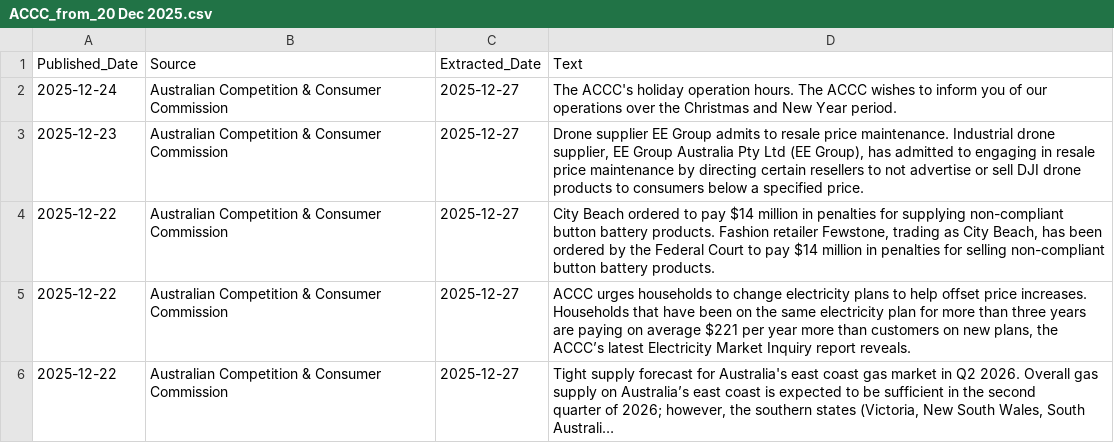
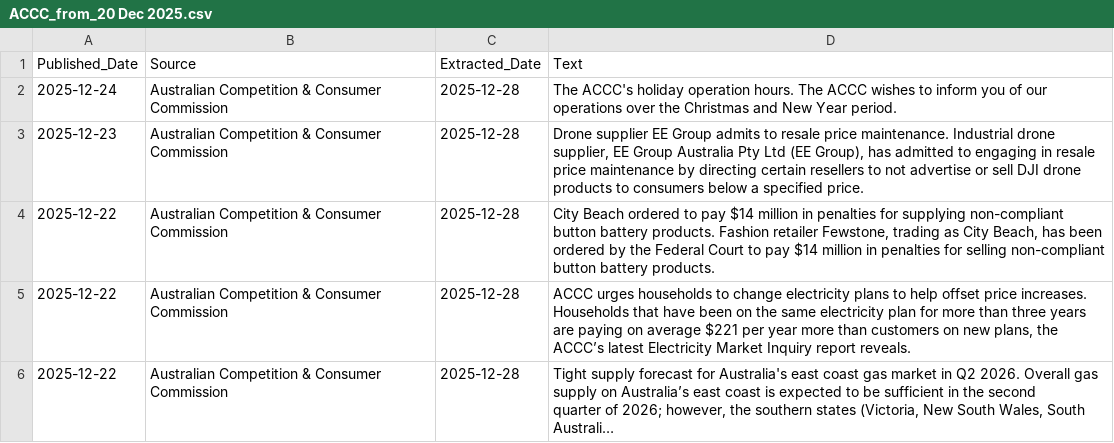
Before and after one commit to chuash/Github_Actions, a CSV file: temp_scraped_data/ACCC_from_20 Dec 2025.csv, drawn as a sheet; long unchanged cells end in …; the diff names each change by its address in the sheet, - before the commit and + after, or states it on an @@ line.

```diff
--- a/temp_scraped_data/ACCC_from_20 Dec 2025.csv
+++ b/temp_scraped_data/ACCC_from_20 Dec 2025.csv
-C2:C6 (Extracted_Date): 2025-12-27
+C2:C6 (Extracted_Date): 2025-12-28
```
